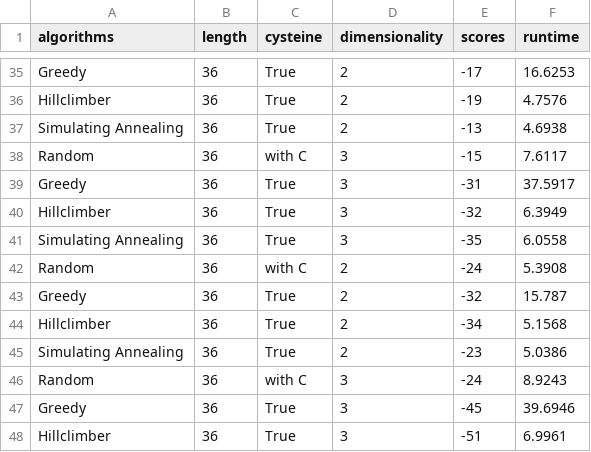
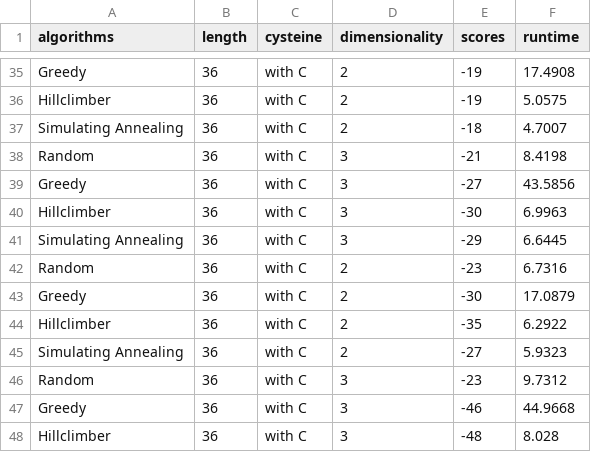
Before and after one commit to SanneHoeken/The-Triforce-of-Pow-d-er, a CSV file: data/all_stats.csv, drawn as a sheet; only a part is shown, gaps mark what is left out; the diff covers the shown part only; the diff names each change by its address in the sheet, - before the commit and + after, or states it on an @@ line.

```diff
--- a/data/all_stats.csv
+++ b/data/all_stats.csv
-C35:C37 (cysteine): True
+C35:C37 (cysteine): with C
-E35 (scores): -17
+E35 (scores): -19
-F35 (runtime): 16.6253
+F35 (runtime): 17.4908
-F36 (runtime): 4.7576
+F36 (runtime): 5.0575
-E37 (scores): -13
+E37 (scores): -18
-F37 (runtime): 4.6938
+F37 (runtime): 4.7007
-E38 (scores): -15
+E38 (scores): -21
-F38 (runtime): 7.6117
+F38 (runtime): 8.4198
-C39:C41 (cysteine): True
+C39:C41 (cysteine): with C
-E39 (scores): -31
+E39 (scores): -27
-F39 (runtime): 37.5917
+F39 (runtime): 43.5856
-E40 (scores): -32
+E40 (scores): -30
-F40 (runtime): 6.3949
+F40 (runtime): 6.9963
-E41 (scores): -35
+E41 (scores): -29
-F41 (runtime): 6.0558
+F41 (runtime): 6.6445
-E42 (scores): -24
+E42 (scores): -23
-F42 (runtime): 5.3908
+F42 (runtime): 6.7316
-C43:C45 (cysteine): True
+C43:C45 (cysteine): with C
-E43 (scores): -32
+E43 (scores): -30
-F43 (runtime): 15.787
+F43 (runtime): 17.0879
-E44 (scores): -34
+E44 (scores): -35
-F44 (runtime): 5.1568
+F44 (runtime): 6.2922
-E45 (scores): -23
+E45 (scores): -27
-F45 (runtime): 5.0386
+F45 (runtime): 5.9323
-E46 (scores): -24
+E46 (scores): -23
-F46 (runtime): 8.9243
+F46 (runtime): 9.7312
-C47:C48 (cysteine): True
+C47:C48 (cysteine): with C
-E47 (scores): -45
+E47 (scores): -46
-F47 (runtime): 39.6946
+F47 (runtime): 44.9668
-E48 (scores): -51
+E48 (scores): -48
-F48 (runtime): 6.9961
+F48 (runtime): 8.028
```
Also changed, not shown: 123 edited cells elsewhere in this file, 8 other files.
